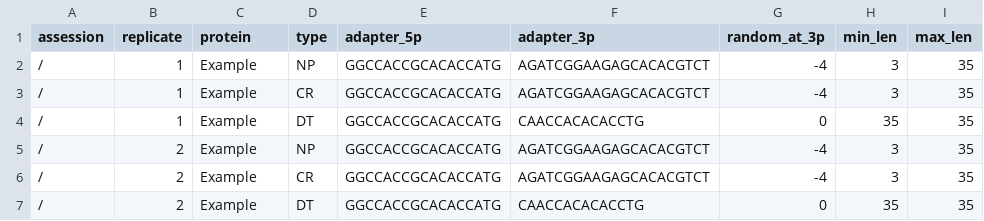
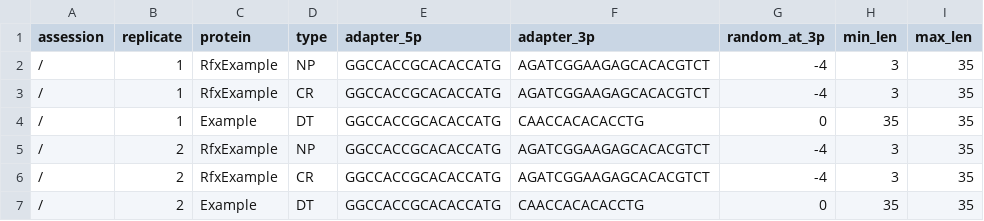
Before and after one commit to chr1stofern/Motif_Analysis_Automation, a CSV file: examples.csv, drawn as a sheet.

```diff
--- a/examples.csv
+++ b/examples.csv
@@ -1,7 +1,7 @@
 assession,replicate,protein,type,adapter_5p,adapter_3p,random_at_3p,min_len,max_len
-/,1,Example,NP,GGCCACCGCACACCATG,AGATCGGAAGAGCACACGTCT,-4,3,35
-/,1,Example,CR,GGCCACCGCACACCATG,AGATCGGAAGAGCACACGTCT,-4,3,35
+/,1,RfxExample,NP,GGCCACCGCACACCATG,AGATCGGAAGAGCACACGTCT,-4,3,35
+/,1,RfxExample,CR,GGCCACCGCACACCATG,AGATCGGAAGAGCACACGTCT,-4,3,35
 /,1,Example,DT,GGCCACCGCACACCATG,CAACCACACACCTG,0,35,35
-/,2,Example,NP,GGCCACCGCACACCATG,AGATCGGAAGAGCACACGTCT,-4,3,35
-/,2,Example,CR,GGCCACCGCACACCATG,AGATCGGAAGAGCACACGTCT,-4,3,35
+/,2,RfxExample,NP,GGCCACCGCACACCATG,AGATCGGAAGAGCACACGTCT,-4,3,35
+/,2,RfxExample,CR,GGCCACCGCACACCATG,AGATCGGAAGAGCACACGTCT,-4,3,35
 /,2,Example,DT,GGCCACCGCACACCATG,CAACCACACACCTG,0,35,35
```
Also changed, not shown: 8 other files.
